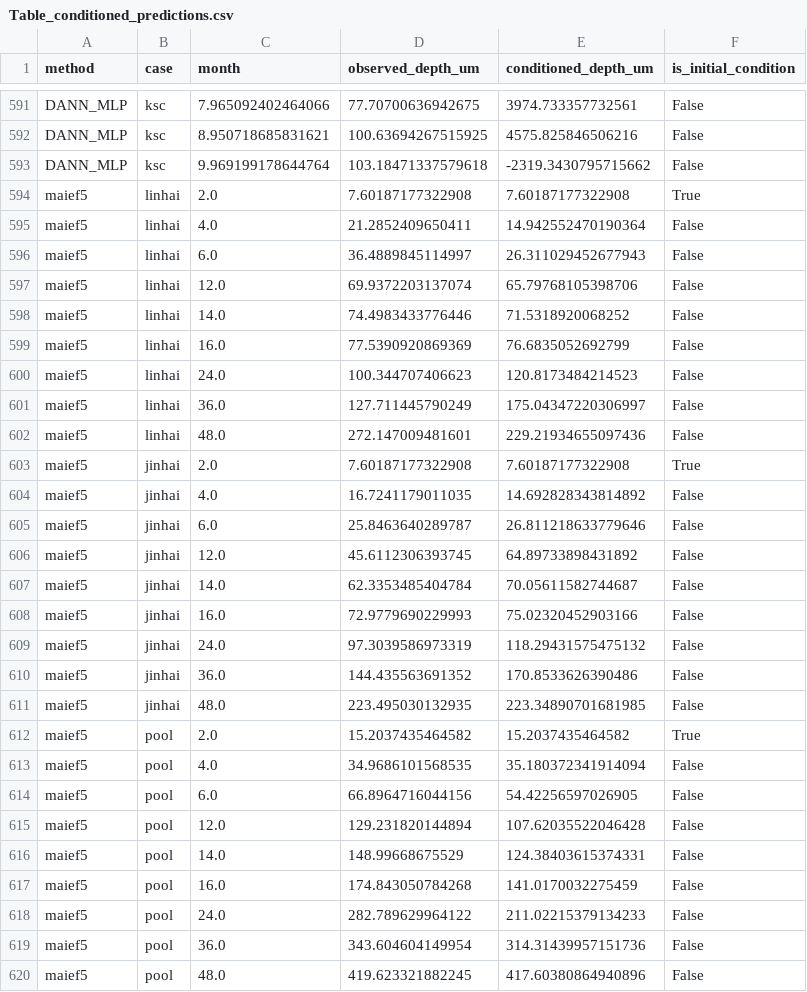
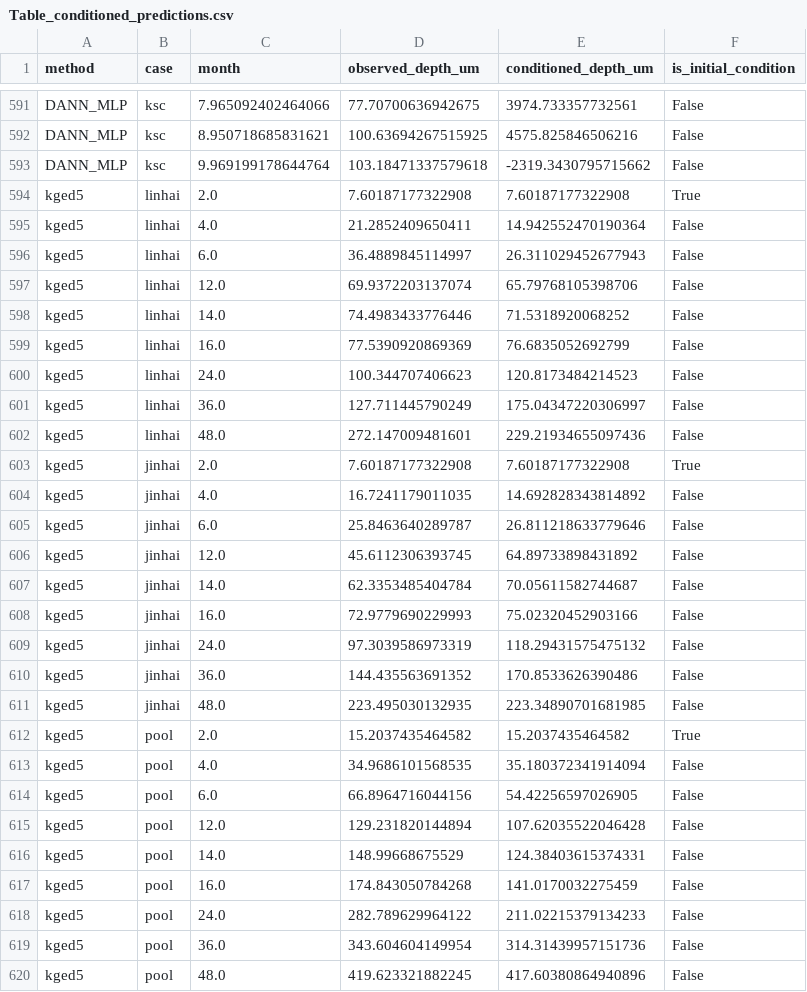
Before and after one commit to kunyaoli2023-star/KGED-Atmospheric-Corrosion, a CSV file: engineering/Table_conditioned_predictions.csv, drawn as a sheet; only a part is shown, gaps mark what is left out; the diff covers the shown part only.

```diff
--- a/engineering/Table_conditioned_predictions.csv
+++ b/engineering/Table_conditioned_predictions.csv
@@ -593,28 +593,28 @@ DANN_MLP,ksc,8.950718685831621,100.63694267515925,4575.825846506216,False
 DANN_MLP,ksc,9.969199178644764,103.18471337579618,-2319.3430795715662,False
-maief5,linhai,2.0,7.60187177322908,7.60187177322908,True
-maief5,linhai,4.0,21.2852409650411,14.942552470190364,False
-maief5,linhai,6.0,36.4889845114997,26.311029452677943,False
-maief5,linhai,12.0,69.9372203137074,65.79768105398706,False
-maief5,linhai,14.0,74.4983433776446,71.5318920068252,False
-maief5,linhai,16.0,77.5390920869369,76.6835052692799,False
-maief5,linhai,24.0,100.344707406623,120.8173484214523,False
-maief5,linhai,36.0,127.711445790249,175.04347220306997,False
-maief5,linhai,48.0,272.147009481601,229.21934655097436,False
-maief5,jinhai,2.0,7.60187177322908,7.60187177322908,True
-maief5,jinhai,4.0,16.7241179011035,14.692828343814892,False
-maief5,jinhai,6.0,25.8463640289787,26.811218633779646,False
-maief5,jinhai,12.0,45.6112306393745,64.89733898431892,False
-maief5,jinhai,14.0,62.3353485404784,70.05611582744687,False
-maief5,jinhai,16.0,72.9779690229993,75.02320452903166,False
-maief5,jinhai,24.0,97.3039586973319,118.29431575475132,False
-maief5,jinhai,36.0,144.435563691352,170.8533626390486,False
-maief5,jinhai,48.0,223.495030132935,223.34890701681985,False
-maief5,pool,2.0,15.2037435464582,15.2037435464582,True
-maief5,pool,4.0,34.9686101568535,35.180372341914094,False
-maief5,pool,6.0,66.8964716044156,54.42256597026905,False
-maief5,pool,12.0,129.231820144894,107.62035522046428,False
-maief5,pool,14.0,148.99668675529,124.38403615374331,False
-maief5,pool,16.0,174.843050784268,141.0170032275459,False
-maief5,pool,24.0,282.789629964122,211.02215379134233,False
-maief5,pool,36.0,343.604604149954,314.31439957151736,False
-maief5,pool,48.0,419.623321882245,417.60380864940896,False
+kged5,linhai,2.0,7.60187177322908,7.60187177322908,True
+kged5,linhai,4.0,21.2852409650411,14.942552470190364,False
+kged5,linhai,6.0,36.4889845114997,26.311029452677943,False
+kged5,linhai,12.0,69.9372203137074,65.79768105398706,False
+kged5,linhai,14.0,74.4983433776446,71.5318920068252,False
+kged5,linhai,16.0,77.5390920869369,76.6835052692799,False
+kged5,linhai,24.0,100.344707406623,120.8173484214523,False
+kged5,linhai,36.0,127.711445790249,175.04347220306997,False
+kged5,linhai,48.0,272.147009481601,229.21934655097436,False
+kged5,jinhai,2.0,7.60187177322908,7.60187177322908,True
+kged5,jinhai,4.0,16.7241179011035,14.692828343814892,False
+kged5,jinhai,6.0,25.8463640289787,26.811218633779646,False
+kged5,jinhai,12.0,45.6112306393745,64.89733898431892,False
+kged5,jinhai,14.0,62.3353485404784,70.05611582744687,False
+kged5,jinhai,16.0,72.9779690229993,75.02320452903166,False
+kged5,jinhai,24.0,97.3039586973319,118.29431575475132,False
+kged5,jinhai,36.0,144.435563691352,170.8533626390486,False
+kged5,jinhai,48.0,223.495030132935,223.34890701681985,False
+kged5,pool,2.0,15.2037435464582,15.2037435464582,True
+kged5,pool,4.0,34.9686101568535,35.180372341914094,False
+kged5,pool,6.0,66.8964716044156,54.42256597026905,False
+kged5,pool,12.0,129.231820144894,107.62035522046428,False
+kged5,pool,14.0,148.99668675529,124.38403615374331,False
+kged5,pool,16.0,174.843050784268,141.0170032275459,False
+kged5,pool,24.0,282.789629964122,211.02215379134233,False
+kged5,pool,36.0,343.604604149954,314.31439957151736,False
+kged5,pool,48.0,419.623321882245,417.60380864940896,False
```
Also changed, not shown: 47 edited cells elsewhere in this file, engineering/Table_engineering_scores.csv, 9 other files.
